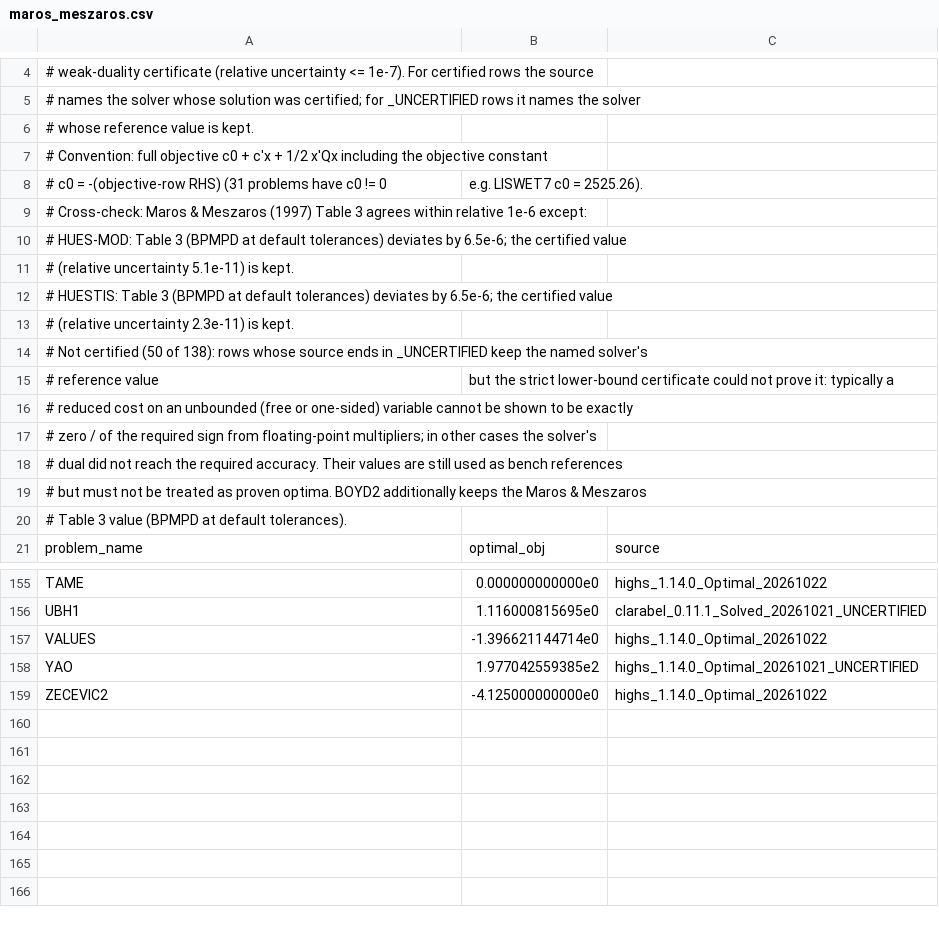
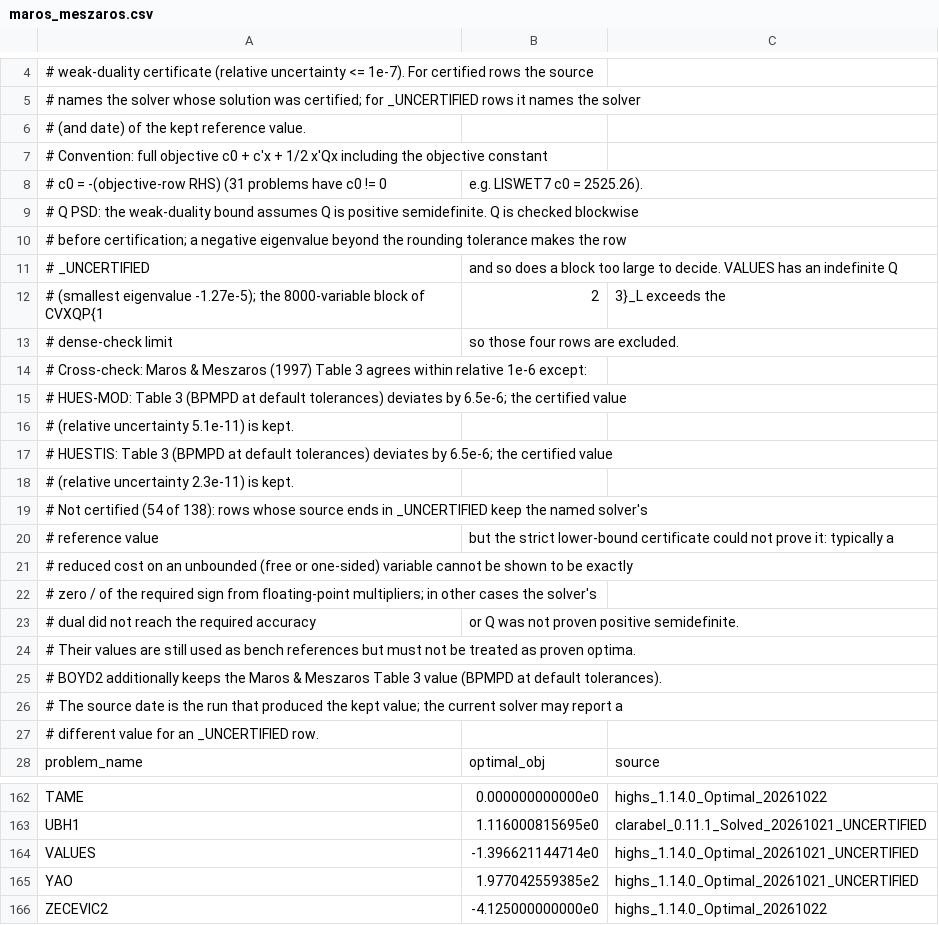
Before and after one commit to hika019/Otspot, a CSV file: data/baseline_objectives/maros_meszaros.csv, drawn as a sheet; only a part is shown, gaps mark what is left out; the diff covers the shown part only.

Commit message:
fix: 検算に Q の PSD 検査を追加し、非凸・判定不能を UNCERTIFIED にする
弱双対下界は Q の半正定値性を前提とするため、load_qps で Q を非ゼロ非対角
グラフのブロックごとに PSD 判定する。丸め許容を超える負固有値は非凸、
4000 変数超のブロックは判定不能として d=-inf にし、その問題は合格させない。

- VALUES は最小固有値 -1.27e-5 の不定 Q のため、旧値のまま _UNCERTIFIED。
- CVXQP1/2/3_L は 8000 変数ブロックが密判定上限を超えるため、旧値のまま
  _UNCERTIFIED (M/S は PSD を確認して certified のまま)。
- certified 84 / uncertified 54 に更新。
- fsum の ±inf 混在・overflow を -inf に落とすガードを追加。
- --csv 時に fd 1 を stderr へ向け、ソルバの LAPACK 警告が CSV の stdout に
  混入しないようにする。
- PSD 判定・非凸問題・x'Qx overflow のテストを追加 (14 tests)。

```diff
--- a/data/baseline_objectives/maros_meszaros.csv
+++ b/data/baseline_objectives/maros_meszaros.csv
@@ -5,5 +5,10 @@
 #   names the solver whose solution was certified; for _UNCERTIFIED rows it names the solver
-#   whose reference value is kept.
+#   (and date) of the kept reference value.
 # Convention: full objective c0 + c'x + 1/2 x'Qx including the objective constant
 #   c0 = -(objective-row RHS) (31 problems have c0 != 0, e.g. LISWET7 c0 = 2525.26).
+# Q PSD: the weak-duality bound assumes Q is positive semidefinite. Q is checked blockwise
+#   before certification; a negative eigenvalue beyond the rounding tolerance makes the row
+#   _UNCERTIFIED, and so does a block too large to decide. VALUES has an indefinite Q
+#   (smallest eigenvalue -1.27e-5); the 8000-variable block of CVXQP{1,2,3}_L exceeds the
+#   dense-check limit, so those four rows are excluded.
 # Cross-check: Maros & Meszaros (1997) Table 3 agrees within relative 1e-6 except:
@@ -13,3 +18,3 @@
 #     (relative uncertainty 2.3e-11) is kept.
-# Not certified (50 of 138): rows whose source ends in _UNCERTIFIED keep the named solver's
+# Not certified (54 of 138): rows whose source ends in _UNCERTIFIED keep the named solver's
 #   reference value, but the strict lower-bound certificate could not prove it: typically a
@@ -17,5 +22,7 @@
 #   zero / of the required sign from floating-point multipliers; in other cases the solver's
-#   dual did not reach the required accuracy. Their values are still used as bench references
-#   but must not be treated as proven optima. BOYD2 additionally keeps the Maros & Meszaros
-#   Table 3 value (BPMPD at default tolerances).
+#   dual did not reach the required accuracy, or Q was not proven positive semidefinite.
+#   Their values are still used as bench references but must not be treated as proven optima.
+#   BOYD2 additionally keeps the Maros & Meszaros Table 3 value (BPMPD at default tolerances).
+#   The source date is the run that produced the kept value; the current solver may report a
+#   different value for an _UNCERTIFIED row.
 problem_name,optimal_obj,source
@@ -156,3 +163,3 @@ TAME,0.000000000000e0,highs_1.14.0_Optimal_20261022
 UBH1,1.116000815695e0,clarabel_0.11.1_Solved_20261021_UNCERTIFIED
-VALUES,-1.396621144714e0,highs_1.14.0_Optimal_20261022
+VALUES,-1.396621144714e0,highs_1.14.0_Optimal_20261021_UNCERTIFIED
 YAO,1.977042559385e2,highs_1.14.0_Optimal_20261021_UNCERTIFIED
```
Also changed, not shown: 3 edited cells elsewhere in this file, 2 other files.
